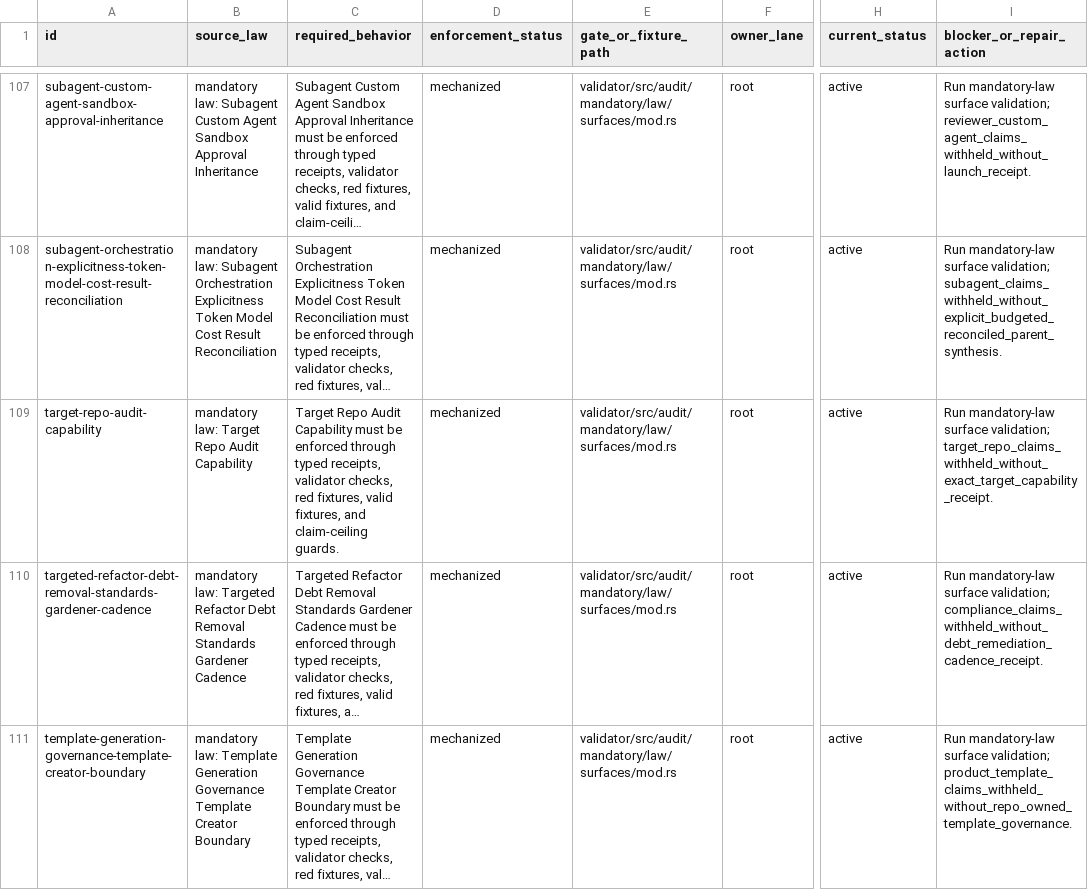
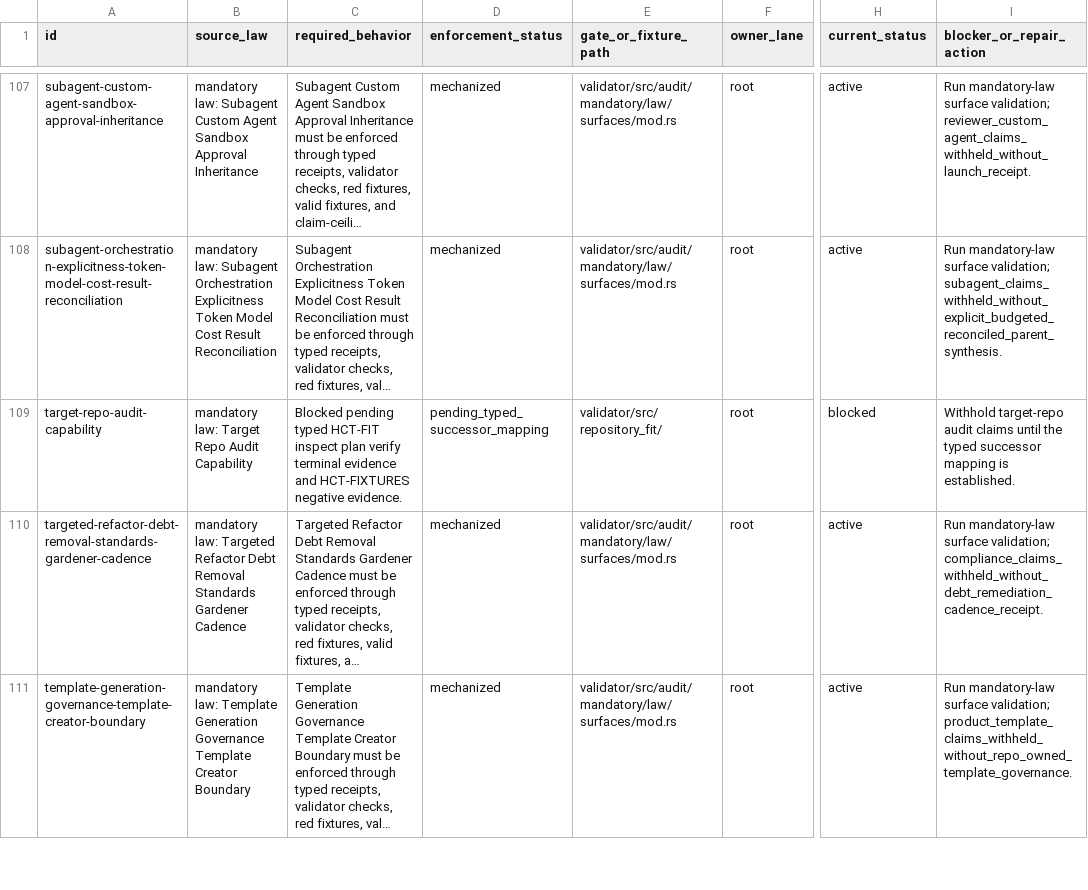
Before and after one commit to RLTree/ultragoal, a TSV file: agent-standards/enforcement.tsv, drawn as a sheet; only a part is shown, gaps mark what is left out; long unchanged cells end in …; the diff names each change by its address in the sheet, - before the commit and + after, or states it on an @@ line.

Commit message:
Correct target audit retirement authority

```diff
--- a/agent-standards/enforcement.tsv
+++ b/agent-standards/enforcement.tsv
-C109 (required_behavior): Target Repo Audit Capability must be enforced through typed receipts, validator checks, red fixtures, valid fixtures, and claim-ceiling guards.
+C109 (required_behavior): Blocked pending typed HCT-FIT inspect plan verify terminal evidence and HCT-FIXTURES negative evidence.
-D109 (enforcement_status): mechanized
+D109 (enforcement_status): pending_typed_successor_mapping
-E109 (gate_or_fixture_path): validator/src/audit/mandatory/law/surfaces/mod.rs
+E109 (gate_or_fixture_path): validator/src/repository_fit/
-H109 (current_status): active
+H109 (current_status): blocked
-I109 (blocker_or_repair_action): Run mandatory-law surface validation; target_repo_claims_withheld_without_exact_target_capability_receipt.
+I109 (blocker_or_repair_action): Withhold target-repo audit claims until the typed successor mapping is established.
```
Also changed, not shown: templates/agent-standards/enforcement.tsv, 27 other files.
